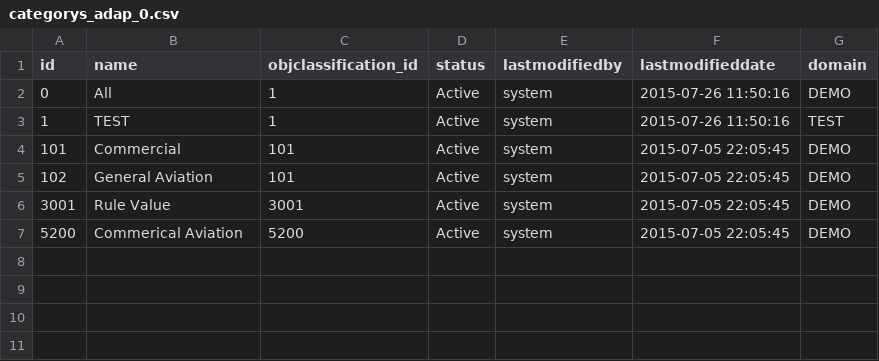
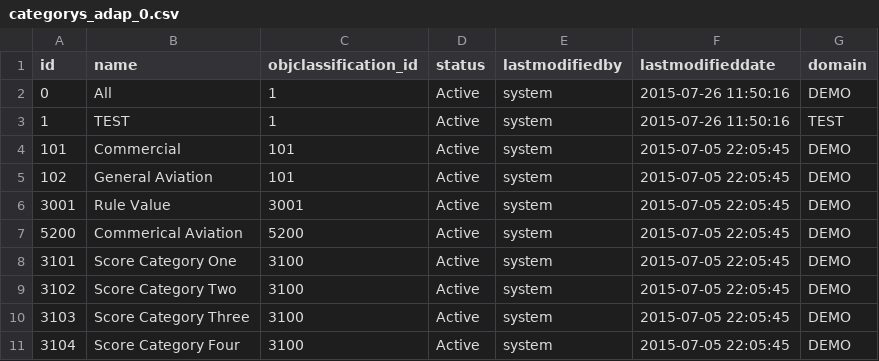
Before and after one commit to echasin/adap_postgres_mvp, a CSV file: src/main/resources/config/liquibase/categorys_adap_0.csv, drawn as a sheet.

Commit message:
Route Scores supported.   Ali to implement new functionality.

```diff
--- a/src/main/resources/config/liquibase/categorys_adap_0.csv
+++ b/src/main/resources/config/liquibase/categorys_adap_0.csv
@@ -7 +7,5 @@ id,name,objclassification_id,status,lastmodifiedby,lastmodifieddate,domain
 5200,Commerical Aviation,5200,Active,system,2015-07-05 22:05:45,DEMO
+3101,Score Category One,3100,Active,system,2015-07-05 22:05:45,DEMO
+3102,Score Category Two,3100,Active,system,2015-07-05 22:05:45,DEMO
+3103,Score Category Three,3100,Active,system,2015-07-05 22:05:45,DEMO
+3104,Score Category Four,3100,Active,system,2015-07-05 22:05:45,DEMO
```
Also changed, not shown: src/main/resources/config/liquibase/classifications_adap_0.csv, src/main/resources/config/liquibase/recordtypes_adap_0.csv, 8 other files.
